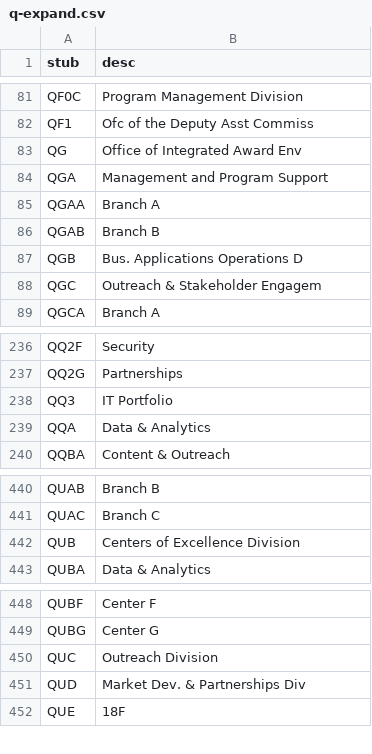
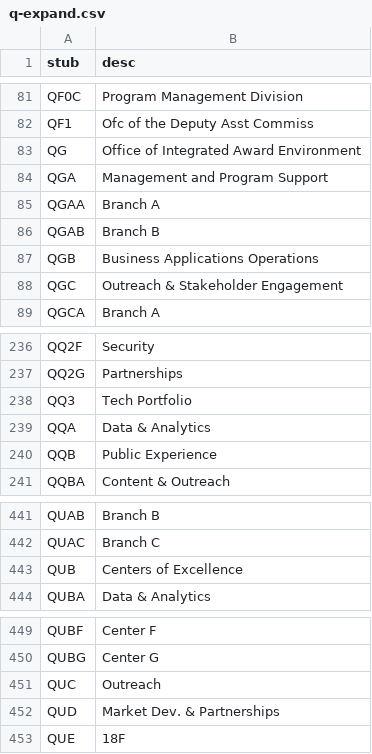
Before and after one commit to 18F/charlie, a CSV file: config/q-expand.csv, drawn as a sheet; only a part is shown, gaps mark what is left out.

Commit message:
Add QQB backin QEX list (commit signed)

```diff
--- a/config/q-expand.csv
+++ b/config/q-expand.csv
@@ -82,3 +82,3 @@ QF0C,"Program Management Division"
 QF1,"Ofc of the Deputy Asst Commiss"
-QG,"Office of Integrated Award Env"
+QG,"Office of Integrated Award Environment"
 QGA,"Management and Program Support"
@@ -86,4 +86,4 @@ QGAA,"Branch A"
 QGAB,"Branch B"
-QGB,"Bus. Applications Operations D"
-QGC,"Outreach & Stakeholder Engagem"
+QGB,"Business Applications Operations"
+QGC,"Outreach & Stakeholder Engagement"
 QGCA,"Branch A"
@@ -237,4 +237,5 @@ QQ2F,"Security"
 QQ2G,"Partnerships"
-QQ3,"IT Portfolio"
+QQ3,"Tech Portfolio"
 QQA,"Data & Analytics"
+QQB,"Public Experience"
 QQBA,"Content & Outreach"
@@ -441,3 +442,3 @@ QUAB,"Branch B"
 QUAC,"Branch C"
-QUB,"Centers of Excellence Division"
+QUB,"Centers of Excellence"
 QUBA,"Data & Analytics"
@@ -449,4 +450,4 @@ QUBF,"Center F"
 QUBG,"Center G"
-QUC,"Outreach Division"
-QUD,"Market Dev. & Partnerships Div"
+QUC,"Outreach"
+QUD,"Market Dev. & Partnerships"
 QUE,"18F"
```
